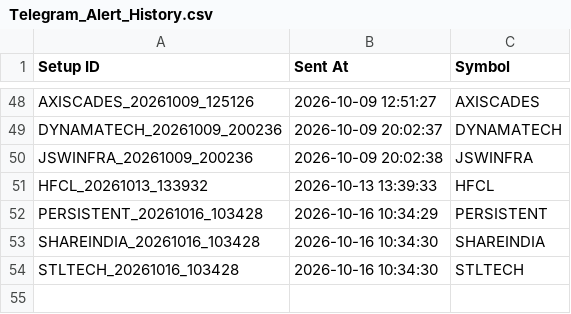
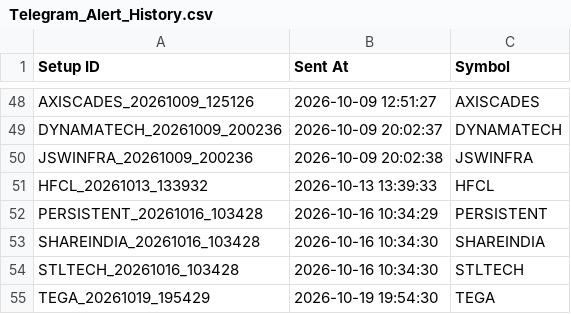
Before and after one commit to surajpjoshi/combined-stockstory, a CSV file: rsi/Telegram_Alert_History.csv, drawn as a sheet; only a part is shown, gaps mark what is left out; the diff names each change by its address in the sheet, - before the commit and + after, or states it on an @@ line.

```diff
--- a/rsi/Telegram_Alert_History.csv
+++ b/rsi/Telegram_Alert_History.csv
+row 55: TEGA_20261019_195429 | 2026-10-19 19:54:30 | TEGA
```
Also changed, not shown: rsi/RSI_Monitoring_State.csv, rsi/Setup_History.csv, 4 other files.
